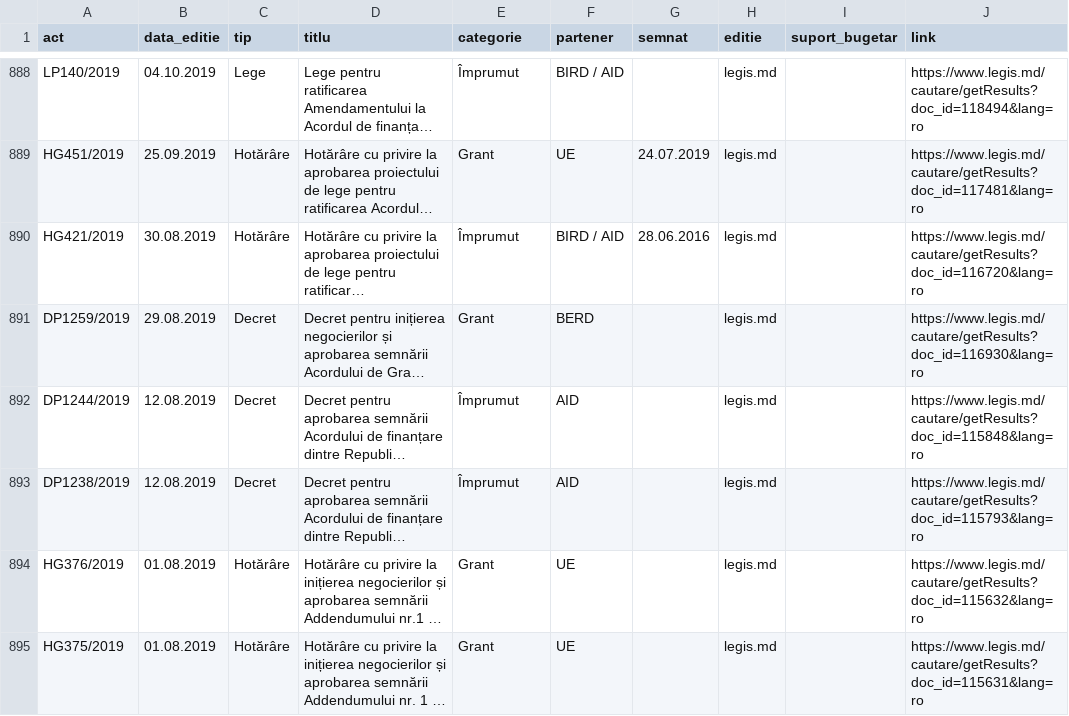
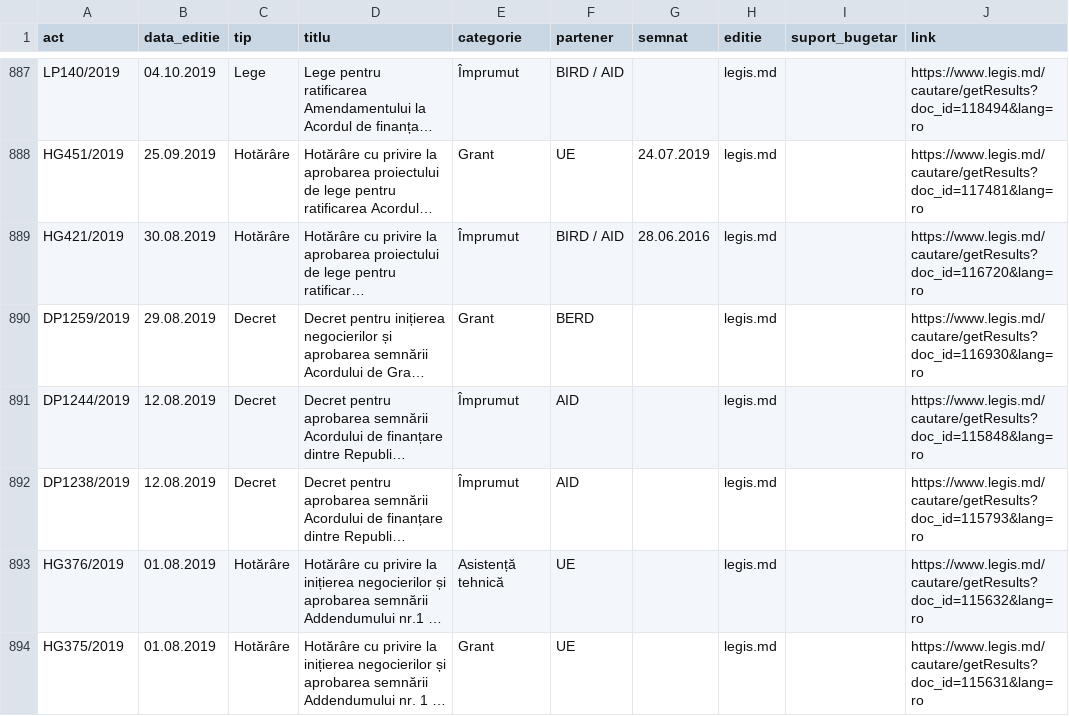
Before and after one commit to igornistor2013-wq/acorduri, a CSV file: date/acorduri_legis.csv, drawn as a sheet; only a part is shown, gaps mark what is left out; long unchanged cells end in …; addresses are those after the commit; the diff covers the shown part only; the diff names each change by its address in the sheet, - before the commit and + after, or states it on an @@ line.

```diff
--- a/date/acorduri_legis.csv
+++ b/date/acorduri_legis.csv
-E893 (categorie): Grant
+E893 (categorie): Asistență tehnică
```
Also changed, not shown: 1 removed row and 11 edited cells elsewhere in this file, 4 other files.
